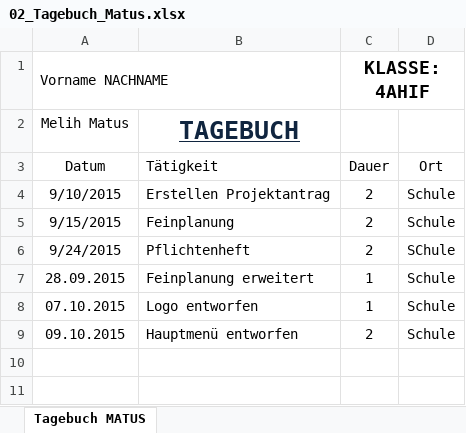
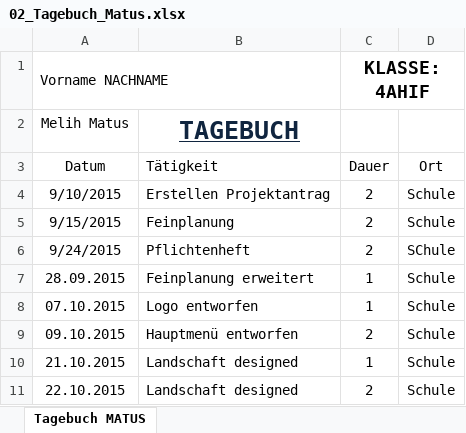
Before and after one commit to JinBack7/GrowIt, an Excel workbook: Tagebuch/02_Tagebuch_Matus.xlsx, sheet Tagebuch MATUS, drawn as a sheet; values as stored, in another font and other column widths than the file's, no borders; the diff names each change by its address in the sheet, - before the commit and + after, or states it on an @@ line.

Commit message:
22.10.2015
Tagebuch

```diff
--- a/Tagebuch/02_Tagebuch_Matus.xlsx (sheet Tagebuch MATUS)
+++ b/Tagebuch/02_Tagebuch_Matus.xlsx (sheet Tagebuch MATUS)
+row 10: 21.10.2015 | Landschaft designed | 1 | Schule
+row 11: 22.10.2015 | Landschaft designed | 2 | Schule
```
